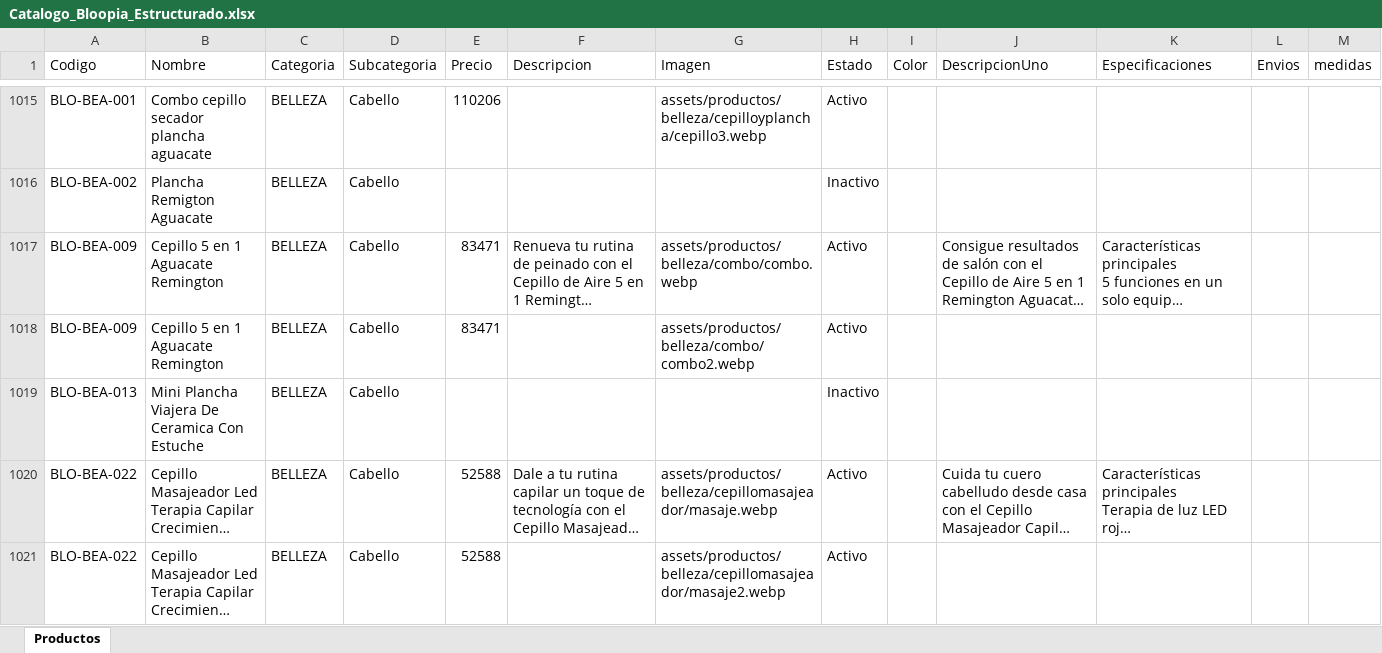
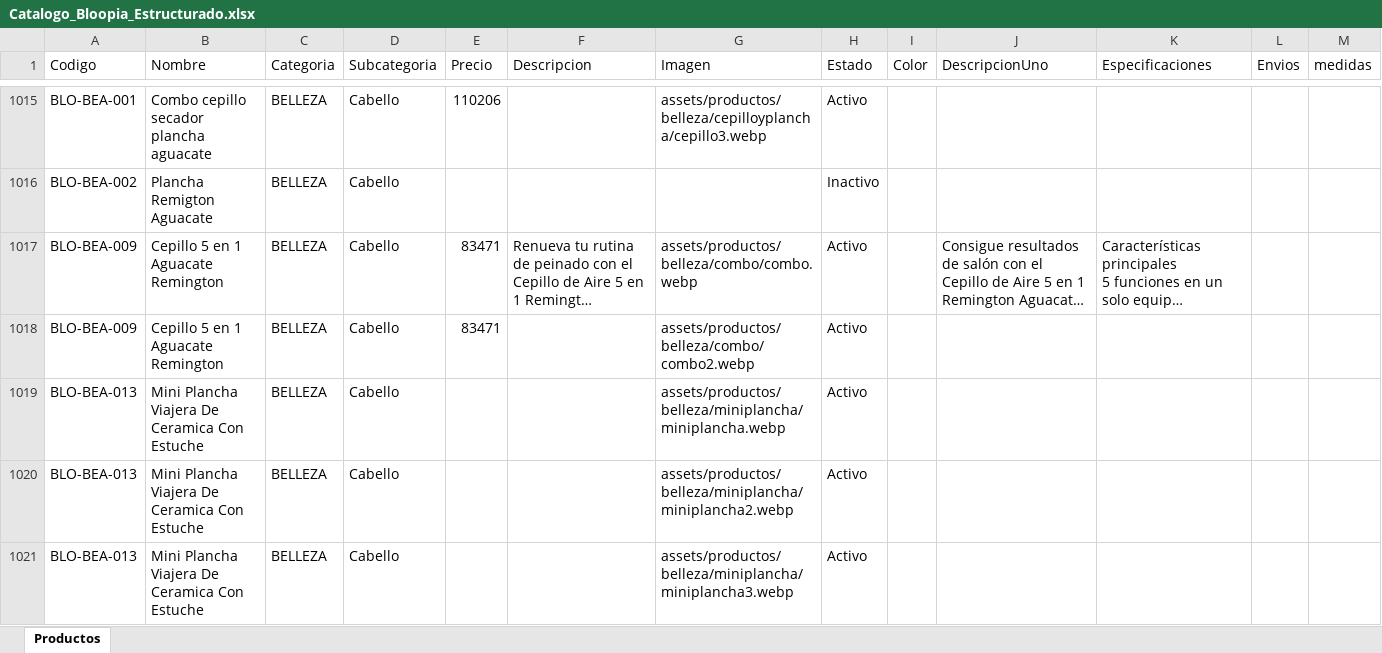
Before and after one commit to tatianacani19-cell/paginaBloopia, an Excel workbook: BD/Catalogo_Bloopia_Estructurado.xlsx, sheet Productos, drawn as a sheet; only a part is shown, gaps mark what is left out; the shorter side is filled out with more unchanged rows; long unchanged cells end in …; values as stored, in another font and other column widths than the file's, no borders; the diff covers the shown part only; the diff names each change by its address in the sheet, - before the commit and + after, or states it on an @@ line.

Commit message:
se termina categoria de belleza

```diff
--- a/BD/Catalogo_Bloopia_Estructurado.xlsx (sheet Productos)
+++ b/BD/Catalogo_Bloopia_Estructurado.xlsx (sheet Productos)
-G1019 (Imagen): (empty)
+G1019 (Imagen): assets/productos/belleza/miniplancha/miniplancha.webp
-H1019 (Estado): Inactivo
+H1019 (Estado): Activo
+row 1020: BLO-BEA-013 | Mini Plancha Viajera De Ceramica Con Estuche | BELLEZA | Cabello |  |  | assets/productos/belleza/miniplancha/miniplancha2.webp | Activo
+row 1021: BLO-BEA-013 | Mini Plancha Viajera De Ceramica Con Estuche | BELLEZA | Cabello |  |  | assets/productos/belleza/miniplancha/miniplancha3.webp | Activo
```
Also changed, not shown: 6 added rows and 5 edited cells elsewhere in this sheet, 11 other files.
